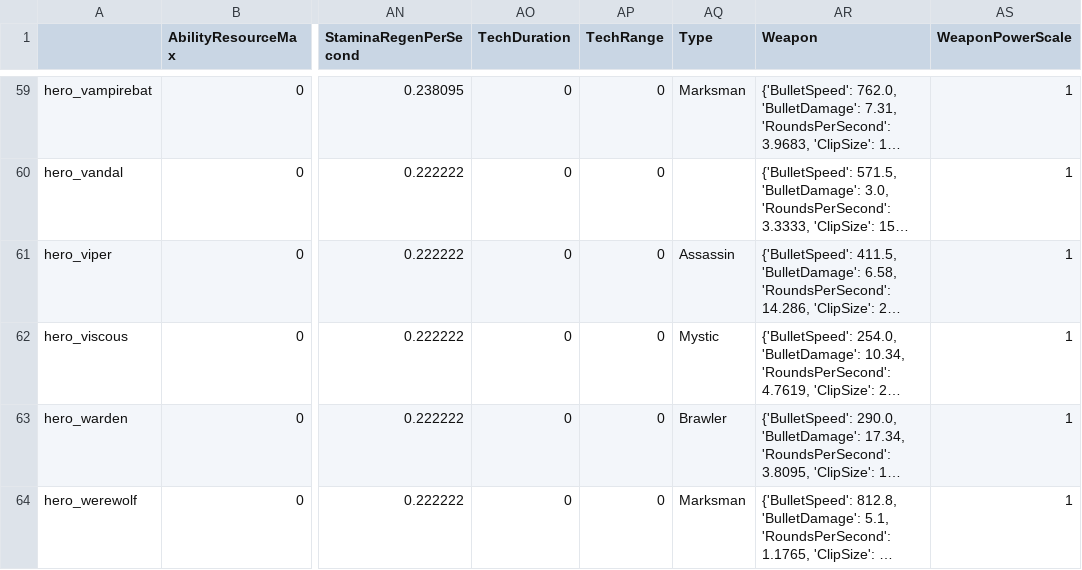
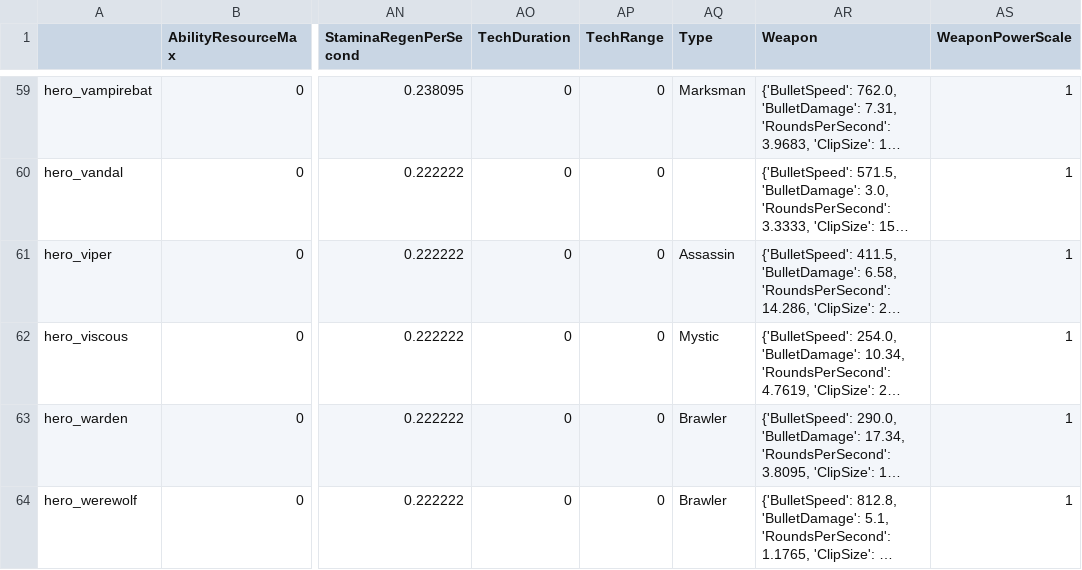
Before and after one commit to deadlock-wiki/deadlock-data, a CSV file: data/csv/hero-data.csv, drawn as a sheet; only a part is shown, gaps mark what is left out; long unchanged cells end in …; the diff covers the shown part only; the diff names each change by its address in the sheet, - before the commit and + after, or states it on an @@ line.

```diff
--- a/data/csv/hero-data.csv
+++ b/data/csv/hero-data.csv
-AQ64 (Type): Marksman
+AQ64 (Type): Brawler
```
Also changed, not shown: 19 edited cells elsewhere in this file, 28 other files.
